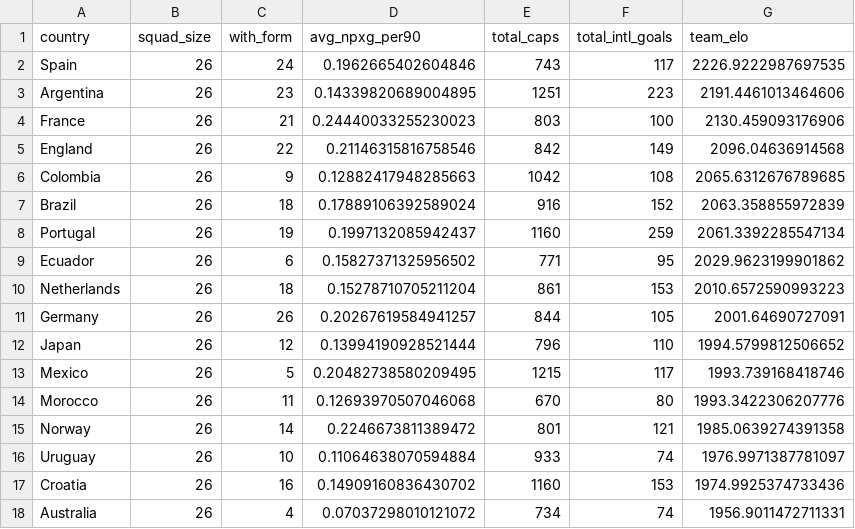
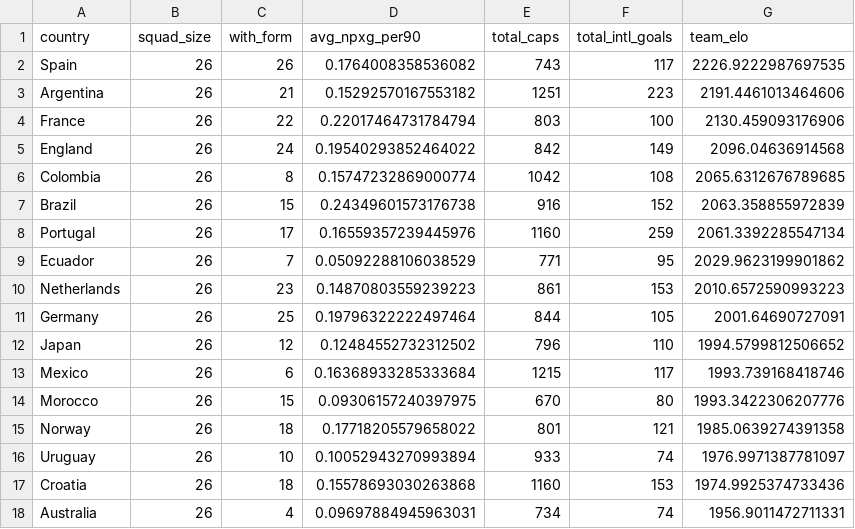
Before and after one commit to DiegoLarrieta/WorldCupPredictions, a CSV file: data/csv/worldcup/wc_team_strength.csv, drawn as a sheet; only a part is shown; the diff covers the shown part only.

```diff
--- a/data/csv/worldcup/wc_team_strength.csv
+++ b/data/csv/worldcup/wc_team_strength.csv
@@ -1,18 +1,18 @@
 country,squad_size,with_form,avg_npxg_per90,total_caps,total_intl_goals,team_elo
-Spain,26,24,0.1962665402604846,743,117,2226.9222987697535
-Argentina,26,23,0.14339820689004895,1251,223,2191.4461013464606
-France,26,21,0.24440033255230023,803,100,2130.459093176906
-England,26,22,0.21146315816758546,842,149,2096.04636914568
-Colombia,26,9,0.12882417948285663,1042,108,2065.6312676789685
-Brazil,26,18,0.17889106392589024,916,152,2063.358855972839
-Portugal,26,19,0.1997132085942437,1160,259,2061.3392285547134
-Ecuador,26,6,0.15827371325956502,771,95,2029.9623199901862
-Netherlands,26,18,0.15278710705211204,861,153,2010.6572590993223
-Germany,26,26,0.20267619584941257,844,105,2001.64690727091
-Japan,26,12,0.13994190928521444,796,110,1994.5799812506652
-Mexico,26,5,0.20482738580209495,1215,117,1993.739168418746
-Morocco,26,11,0.12693970507046068,670,80,1993.3422306207776
-Norway,26,14,0.2246673811389472,801,121,1985.0639274391358
-Uruguay,26,10,0.11064638070594884,933,74,1976.9971387781097
-Croatia,26,16,0.14909160836430702,1160,153,1974.9925374733436
-Australia,26,4,0.07037298010121072,734,74,1956.9011472711331
+Spain,26,26,0.1764008358536082,743,117,2226.9222987697535
+Argentina,26,21,0.15292570167553182,1251,223,2191.4461013464606
+France,26,22,0.22017464731784794,803,100,2130.459093176906
+England,26,24,0.19540293852464022,842,149,2096.04636914568
+Colombia,26,8,0.15747232869000774,1042,108,2065.6312676789685
+Brazil,26,15,0.24349601573176738,916,152,2063.358855972839
+Portugal,26,17,0.16559357239445976,1160,259,2061.3392285547134
+Ecuador,26,7,0.05092288106038529,771,95,2029.9623199901862
+Netherlands,26,23,0.14870803559239223,861,153,2010.6572590993223
+Germany,26,25,0.19796322222497464,844,105,2001.64690727091
+Japan,26,12,0.12484552732312502,796,110,1994.5799812506652
+Mexico,26,6,0.16368933285333684,1215,117,1993.739168418746
+Morocco,26,15,0.09306157240397975,670,80,1993.3422306207776
+Norway,26,18,0.17718205579658022,801,121,1985.0639274391358
+Uruguay,26,10,0.10052943270993894,933,74,1976.9971387781097
+Croatia,26,18,0.15578693030263868,1160,153,1974.9925374733436
+Australia,26,4,0.09697884945963031,734,74,1956.9011472711331
```
Also changed, not shown: 49 edited cells elsewhere in this file, data/csv/derived/market_prob.csv, data/csv/derived/match_vs_market.csv, 6 other files.
